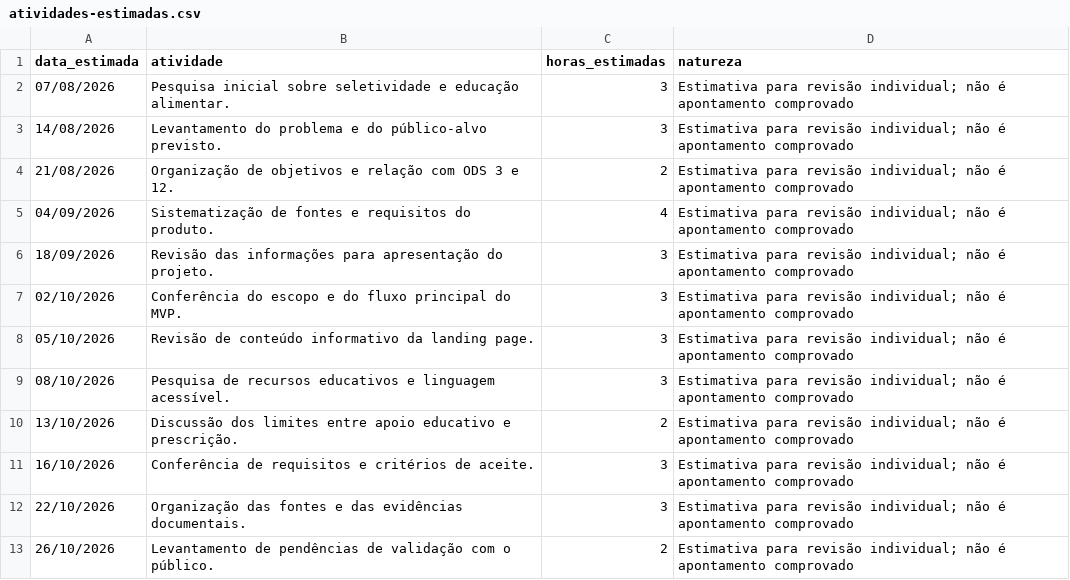
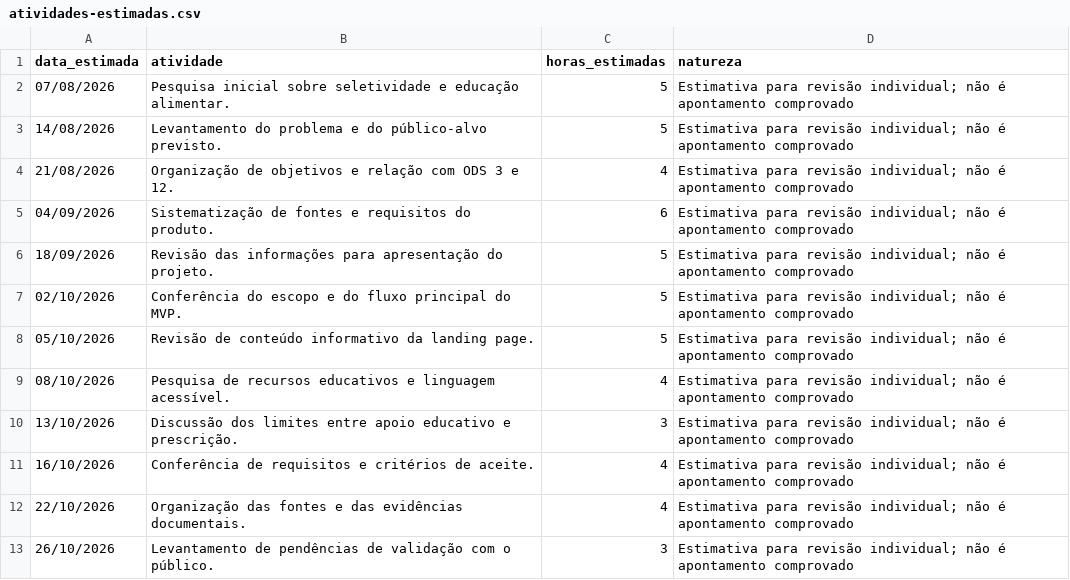
Before and after one commit to huezinho/projeto, a CSV file: NutriVibe/documentacoes/relatorios-individuais/marcelo/atividades-estimadas.csv, drawn as a sheet.

```diff
--- a/NutriVibe/documentacoes/relatorios-individuais/marcelo/atividades-estimadas.csv
+++ b/NutriVibe/documentacoes/relatorios-individuais/marcelo/atividades-estimadas.csv
@@ -1,13 +1,13 @@
 data_estimada,atividade,horas_estimadas,natureza
-07/08/2026,Pesquisa inicial sobre seletividade e educação alimentar.,3,Estimativa para revisão individual; não é apontamento comprovado
-14/08/2026,Levantamento do problema e do público-alvo previsto.,3,Estimativa para revisão individual; não é apontamento comprovado
-21/08/2026,Organização de objetivos e relação com ODS 3 e 12.,2,Estimativa para revisão individual; não é apontamento comprovado
-04/09/2026,Sistematização de fontes e requisitos do produto.,4,Estimativa para revisão individual; não é apontamento comprovado
-18/09/2026,Revisão das informações para apresentação do projeto.,3,Estimativa para revisão individual; não é apontamento comprovado
-02/10/2026,Conferência do escopo e do fluxo principal do MVP.,3,Estimativa para revisão individual; não é apontamento comprovado
-05/10/2026,Revisão de conteúdo informativo da landing page.,3,Estimativa para revisão individual; não é apontamento comprovado
-08/10/2026,Pesquisa de recursos educativos e linguagem acessível.,3,Estimativa para revisão individual; não é apontamento comprovado
-13/10/2026,Discussão dos limites entre apoio educativo e prescrição.,2,Estimativa para revisão individual; não é apontamento comprovado
-16/10/2026,Conferência de requisitos e critérios de aceite.,3,Estimativa para revisão individual; não é apontamento comprovado
-22/10/2026,Organização das fontes e das evidências documentais.,3,Estimativa para revisão individual; não é apontamento comprovado
-26/10/2026,Levantamento de pendências de validação com o público.,2,Estimativa para revisão individual; não é apontamento comprovado
+07/08/2026,Pesquisa inicial sobre seletividade e educação alimentar.,5,Estimativa para revisão individual; não é apontamento comprovado
+14/08/2026,Levantamento do problema e do público-alvo previsto.,5,Estimativa para revisão individual; não é apontamento comprovado
+21/08/2026,Organização de objetivos e relação com ODS 3 e 12.,4,Estimativa para revisão individual; não é apontamento comprovado
+04/09/2026,Sistematização de fontes e requisitos do produto.,6,Estimativa para revisão individual; não é apontamento comprovado
+18/09/2026,Revisão das informações para apresentação do projeto.,5,Estimativa para revisão individual; não é apontamento comprovado
+02/10/2026,Conferência do escopo e do fluxo principal do MVP.,5,Estimativa para revisão individual; não é apontamento comprovado
+05/10/2026,Revisão de conteúdo informativo da landing page.,5,Estimativa para revisão individual; não é apontamento comprovado
+08/10/2026,Pesquisa de recursos educativos e linguagem acessível.,4,Estimativa para revisão individual; não é apontamento comprovado
+13/10/2026,Discussão dos limites entre apoio educativo e prescrição.,3,Estimativa para revisão individual; não é apontamento comprovado
+16/10/2026,Conferência de requisitos e critérios de aceite.,4,Estimativa para revisão individual; não é apontamento comprovado
+22/10/2026,Organização das fontes e das evidências documentais.,4,Estimativa para revisão individual; não é apontamento comprovado
+26/10/2026,Levantamento de pendências de validação com o público.,3,Estimativa para revisão individual; não é apontamento comprovado
```
Also changed, not shown: NutriVibe/documentacoes/relatorios-individuais/akiane/atividades-estimadas.csv, NutriVibe/documentacoes/relatorios-individuais/davi/atividades-estimadas.csv, 16 other files.
